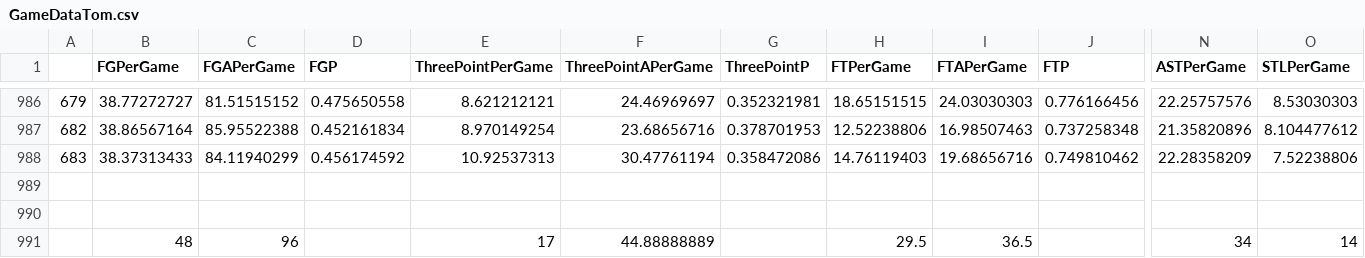
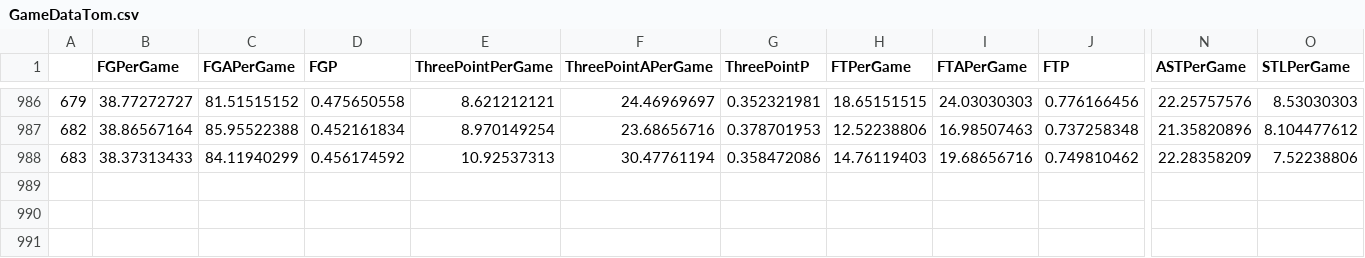
Before and after one commit to thpossidente/COGS-298-Project, a CSV file: KeyFiles/ImportantCSVOrig/GameDataTom.csv, drawn as a sheet; only a part is shown, gaps mark what is left out; rows hold the shown columns only; the diff names each change by its address in the sheet, - before the commit and + after, or states it on an @@ line.

```diff
--- a/KeyFiles/ImportantCSVOrig/GameDataTom.csv
+++ b/KeyFiles/ImportantCSVOrig/GameDataTom.csv
-row 989: (empty)
-row 990: (empty)
-row 991:  | 48 | 96 |  | 17 | 44.88888889 |  | 29.5 | 36.5 |  | 34 | 14
```
Also changed, not shown: 2 other files.
